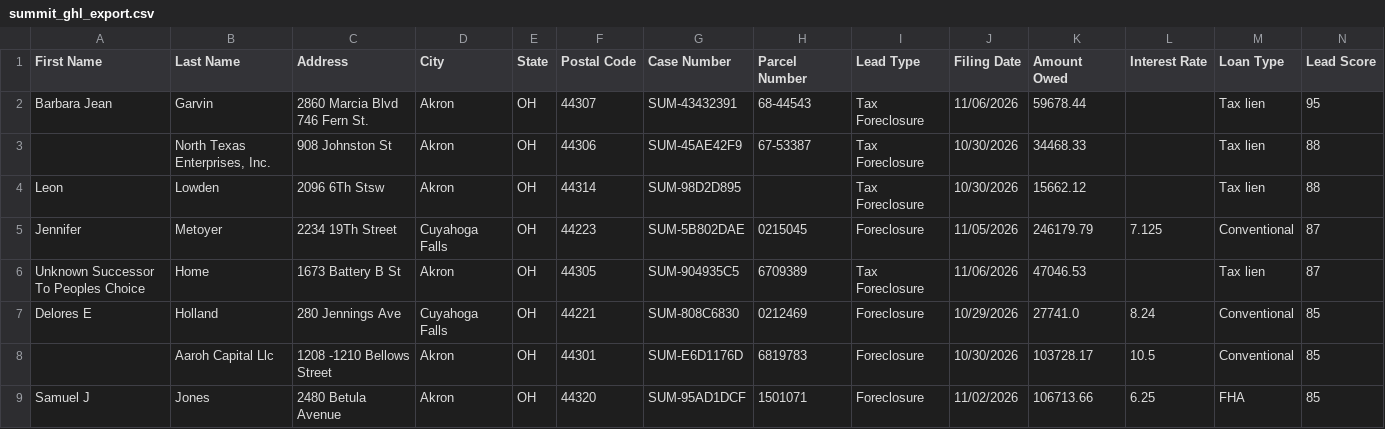
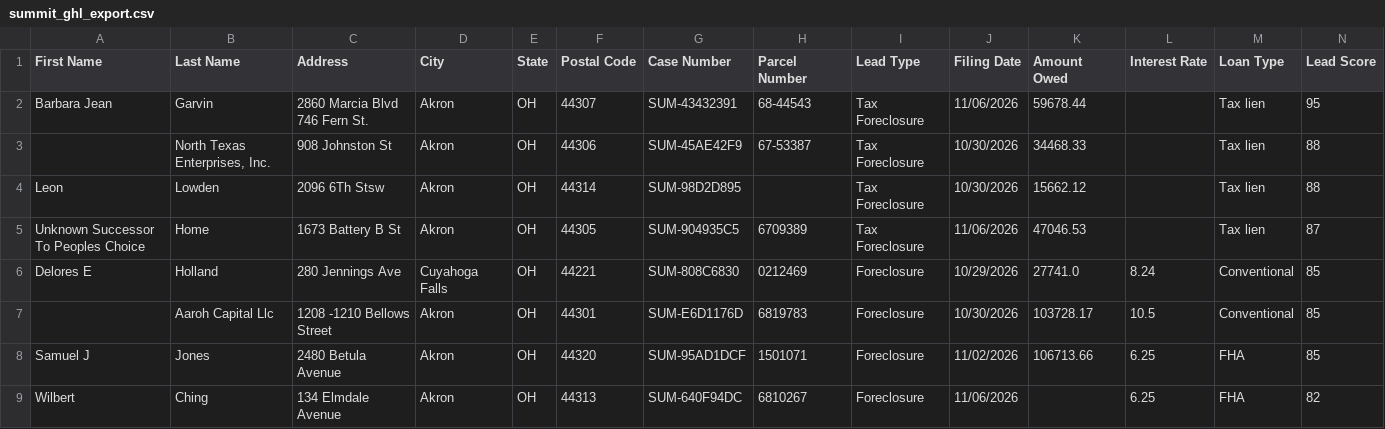
Before and after one commit to mauricewilli572000-cloud/summit-county-leads, a CSV file: dashboard/summit_ghl_export.csv, drawn as a sheet; only a part is shown; the shorter side is filled out with more unchanged rows; removed rows and columns are numbered as before the commit, all else as after; rows hold the shown columns only; the diff covers the shown part only; the diff names each change by its address in the sheet, - before the commit and + after, or states it on an @@ line.

```diff
--- a/dashboard/summit_ghl_export.csv
+++ b/dashboard/summit_ghl_export.csv
-row 5: Jennifer | Metoyer | 2234 19Th Street | Cuyahoga Falls | OH | 44223 | SUM-5B802DAE | 0215045 | Foreclosure | 11/05/2026 | 246179.79 | 7.125 | Conventional | 87
```
Also changed, not shown: 6 added rows and 5 removed rows elsewhere in this file, 2 other files.
